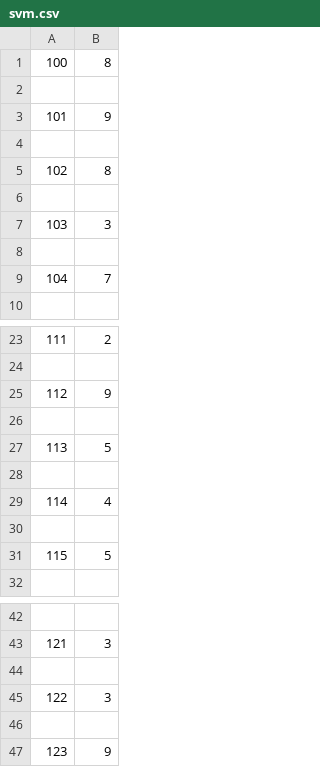
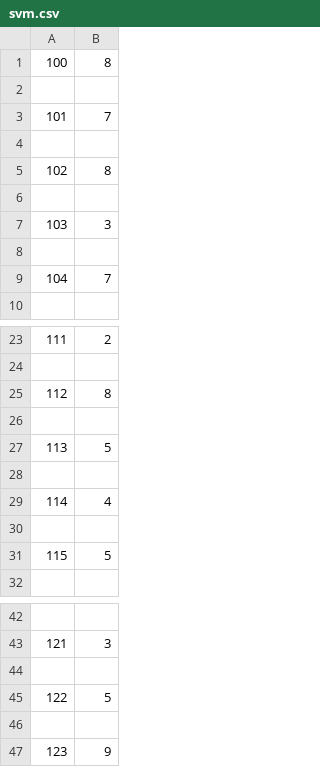
Before and after one commit to alexhutman/DigitDetector, a CSV file: svm.csv, drawn as a sheet; only a part is shown, gaps mark what is left out.

```diff
--- a/svm.csv
+++ b/svm.csv
@@ -2,3 +2,3 @@
 
-101,9
+101,7
 
@@ -24,3 +24,3 @@
 
-112,9
+112,8
 
@@ -44,3 +44,3 @@
 
-122,3
+122,5
 
```
Also changed, not shown: 6 other files.
